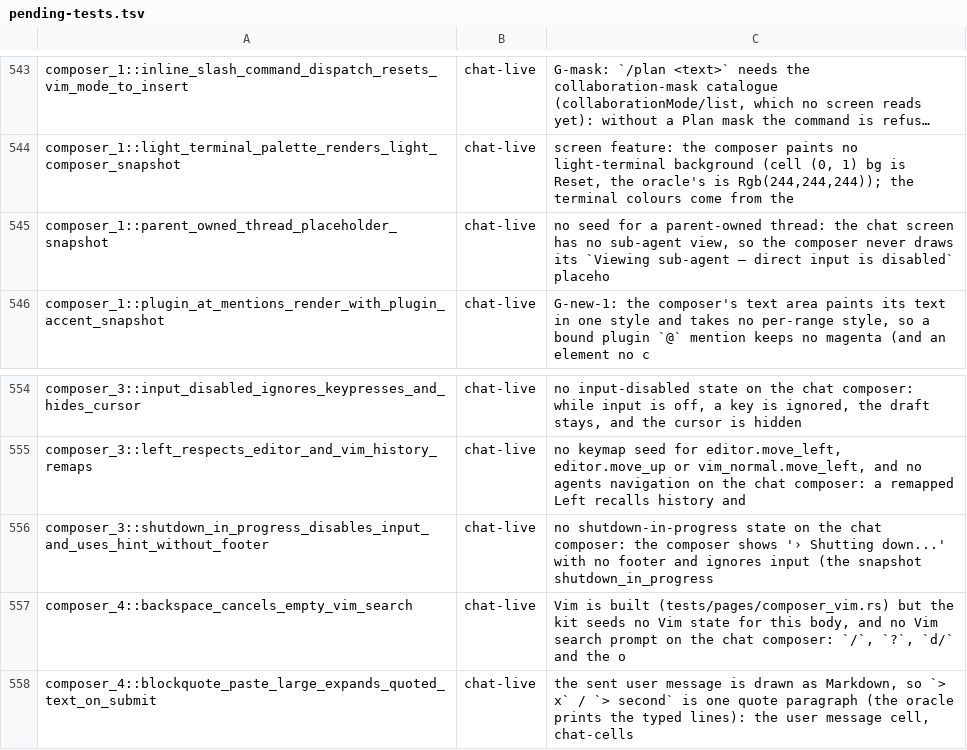
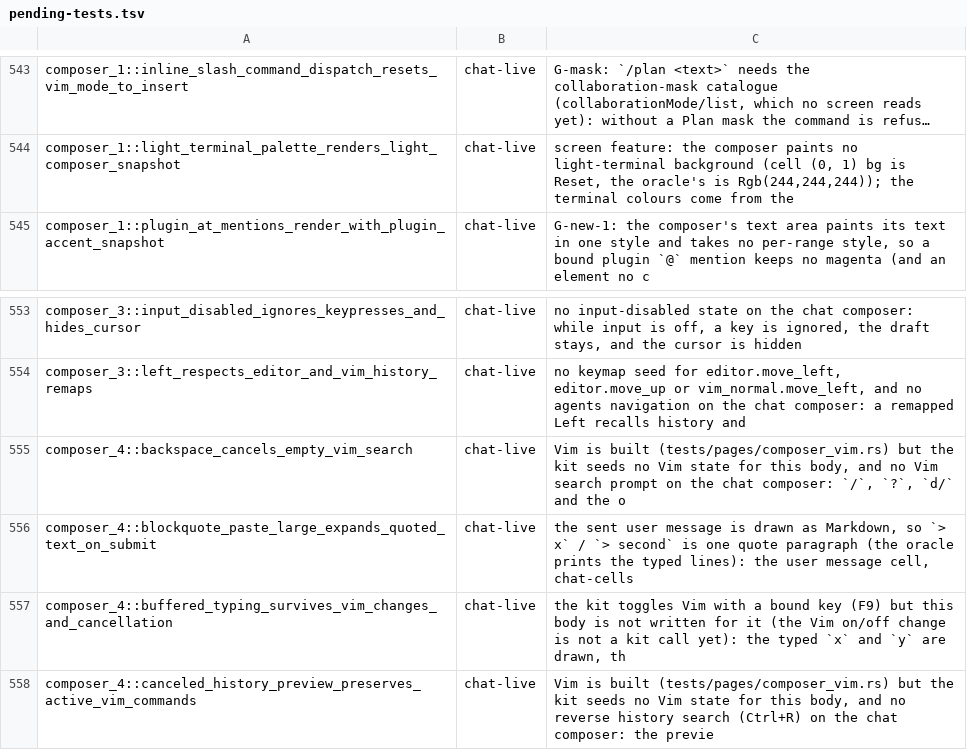
Before and after one commit to Maryarty/CodexCLI, a TSV file: tools/rtwk-port/map-full/pending-tests.tsv, drawn as a sheet; only a part is shown, gaps mark what is left out; the shorter side is filled out with more unchanged rows; long unchanged cells end in …; the diff names each change by its address in the sheet, - before the commit and + after, or states it on an @@ line.

Commit message:
w2-composer: parent-owned placeholder and the shutting-down composer (input off, no footer); two oracle tests un-pended

```diff
--- a/tools/rtwk-port/map-full/pending-tests.tsv
+++ b/tools/rtwk-port/map-full/pending-tests.tsv
-row 545: composer_1::parent_owned_thread_placeholder_snapshot | chat-live | no seed for a parent-owned thread: the chat screen has no sub-agent view, so the composer never draws its `Viewing sub-agent — direct input is disabled` placeho
-row 556: composer_3::shutdown_in_progress_disables_input_and_uses_hint_without_footer | chat-live | no shutdown-in-progress state on the chat composer: the composer shows '› Shutting down...' with no footer and ignores input (the snapshot shutdown_in_progress
```
Also changed, not shown: 5 other files.
